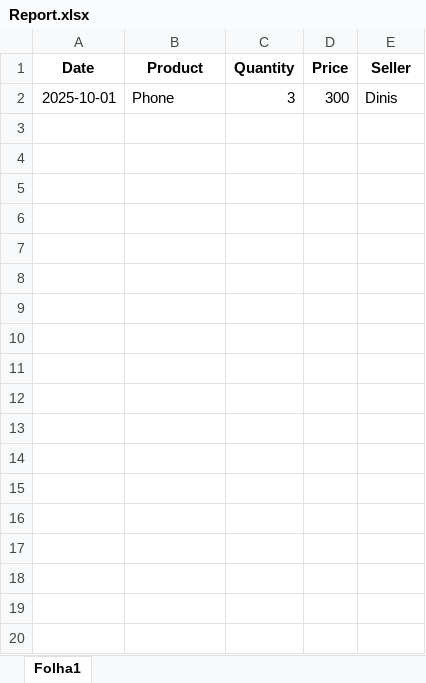
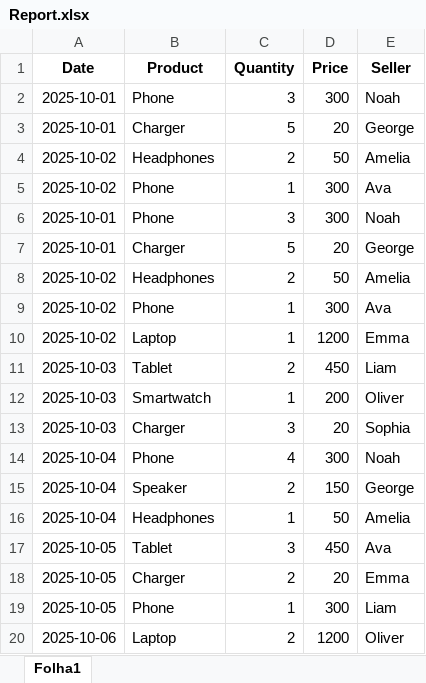
Before and after one commit to DinisFragata/Data-automation-reports, an Excel workbook: put_excel_files_here/Report.xlsx, sheet Folha1, drawn as a sheet; only a part is shown; values as stored, in another font and other column widths than the file's, no borders; charts and pictures not drawn; the diff covers the shown part only; the diff names each change by its address in the sheet, - before the commit and + after, or states it on an @@ line.

```diff
--- a/put_excel_files_here/Report.xlsx (sheet Folha1)
+++ b/put_excel_files_here/Report.xlsx (sheet Folha1)
-E2 (Seller): Dinis
+E2 (Seller): Noah
+row 3: 2025-10-01 | Charger | 5 | 20 | George
+row 4: 2025-10-02 | Headphones | 2 | 50 | Amelia
+row 5: 2025-10-02 | Phone | 1 | 300 | Ava
+row 6: 2025-10-01 | Phone | 3 | 300 | Noah
+row 7: 2025-10-01 | Charger | 5 | 20 | George
+row 8: 2025-10-02 | Headphones | 2 | 50 | Amelia
+row 9: 2025-10-02 | Phone | 1 | 300 | Ava
+row 10: 2025-10-02 | Laptop | 1 | 1200 | Emma
+row 11: 2025-10-03 | Tablet | 2 | 450 | Liam
+row 12: 2025-10-03 | Smartwatch | 1 | 200 | Oliver
+row 13: 2025-10-03 | Charger | 3 | 20 | Sophia
+row 14: 2025-10-04 | Phone | 4 | 300 | Noah
+row 15: 2025-10-04 | Speaker | 2 | 150 | George
+row 16: 2025-10-04 | Headphones | 1 | 50 | Amelia
+row 17: 2025-10-05 | Tablet | 3 | 450 | Ava
+row 18: 2025-10-05 | Charger | 2 | 20 | Emma
+row 19: 2025-10-05 | Phone | 1 | 300 | Liam
+row 20: 2025-10-06 | Laptop | 2 | 1200 | Oliver
```
Also changed, not shown: 37 added rows elsewhere in this sheet, 2 other files.
